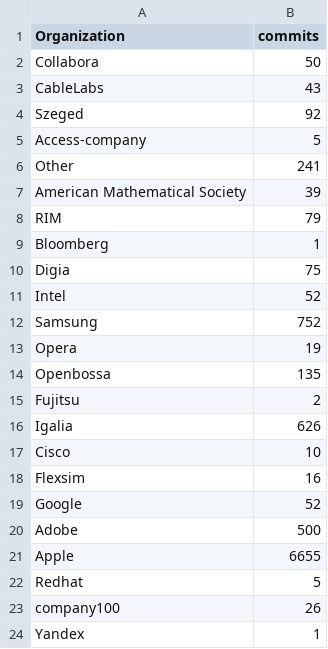
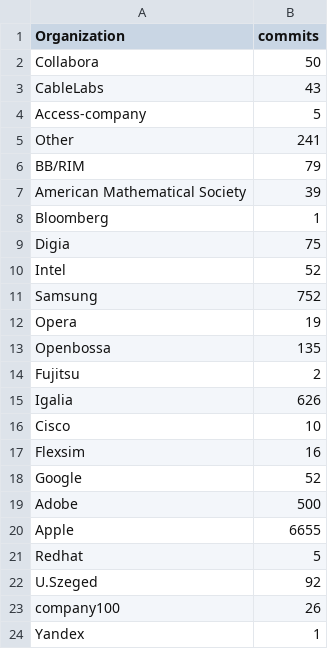
Before and after one commit to progers/forkstats, a CSV file: data/webkitCommitsByOrganization.csv, drawn as a sheet; removed rows and columns are numbered as before the commit, all else as after; the diff names each change by its address in the sheet, - before the commit and + after, or states it on an @@ line.

```diff
--- a/data/webkitCommitsByOrganization.csv
+++ b/data/webkitCommitsByOrganization.csv
-row 4: Szeged | 92
+row 6: BB/RIM | 79
-row 8: RIM | 79
+row 22: U.Szeged | 92
```
Also changed, not shown: 2 other files.
